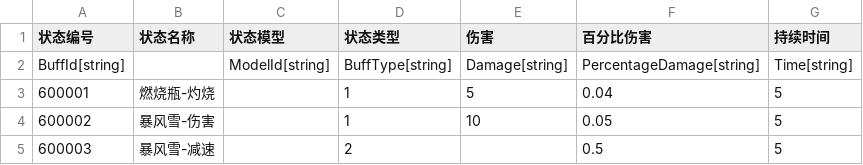
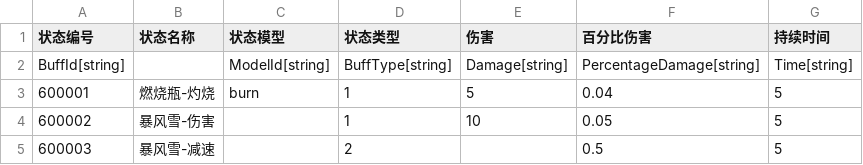
Before and after one commit to 1097195326/CompanyWork, a CSV file: SwampAttack/Resources/config/daojubuff.csv, drawn as a sheet.

```diff
--- a/SwampAttack/Resources/config/daojubuff.csv
+++ b/SwampAttack/Resources/config/daojubuff.csv
@@ -2,3 +2,3 @@
 BuffId[string],,ModelId[string],BuffType[string],Damage[string],PercentageDamage[string],Time[string]
-600001,燃烧瓶-灼烧,,1,5,0.04,5
+600001,燃烧瓶-灼烧,burn,1,5,0.04,5
 600002,暴风雪-伤害,,1,10,0.05,5
```
Also changed, not shown: SwampAttack/Resources/config/daoju.csv, 33 other files.
